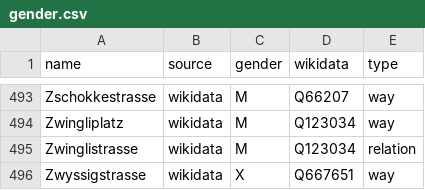
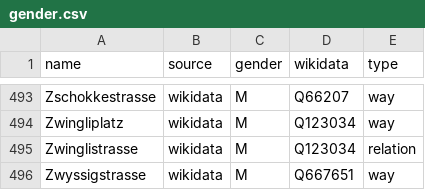
Before and after one commit to EqualStreetNames/equalstreetnames-zurich, a CSV file: data/gender.csv, drawn as a sheet; only a part is shown, gaps mark what is left out.

```diff
--- a/data/gender.csv
+++ b/data/gender.csv
@@ -495,2 +495,2 @@ Zwingliplatz,wikidata,M,Q123034,way
 Zwinglistrasse,wikidata,M,Q123034,relation
-Zwyssigstrasse,wikidata,X,Q667651,way
+Zwyssigstrasse,wikidata,M,Q667651,way
```
Also changed, not shown: data/other.csv, 3 other files.
